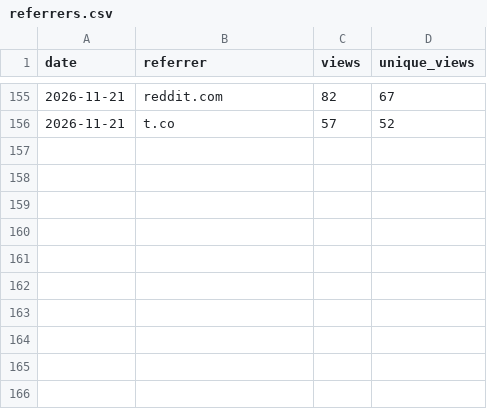
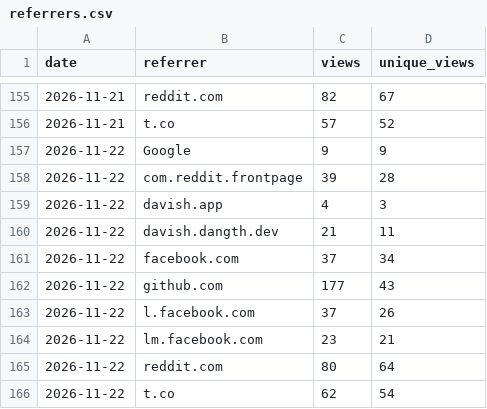
Before and after one commit to 2hjaito/davish, a CSV file: referrers.csv, drawn as a sheet; only a part is shown, gaps mark what is left out; the diff names each change by its address in the sheet, - before the commit and + after, or states it on an @@ line.

```diff
--- a/referrers.csv
+++ b/referrers.csv
+row 157: 2026-11-22 | Google | 9 | 9
+row 158: 2026-11-22 | com.reddit.frontpage | 39 | 28
+row 159: 2026-11-22 | davish.app | 4 | 3
+row 160: 2026-11-22 | davish.dangth.dev | 21 | 11
+row 161: 2026-11-22 | facebook.com | 37 | 34
+row 162: 2026-11-22 | github.com | 177 | 43
+row 163: 2026-11-22 | l.facebook.com | 37 | 26
+row 164: 2026-11-22 | lm.facebook.com | 23 | 21
+row 165: 2026-11-22 | reddit.com | 80 | 64
+row 166: 2026-11-22 | t.co | 62 | 54
```
Also changed, not shown: daily.csv, paths.csv, 3 other files.
